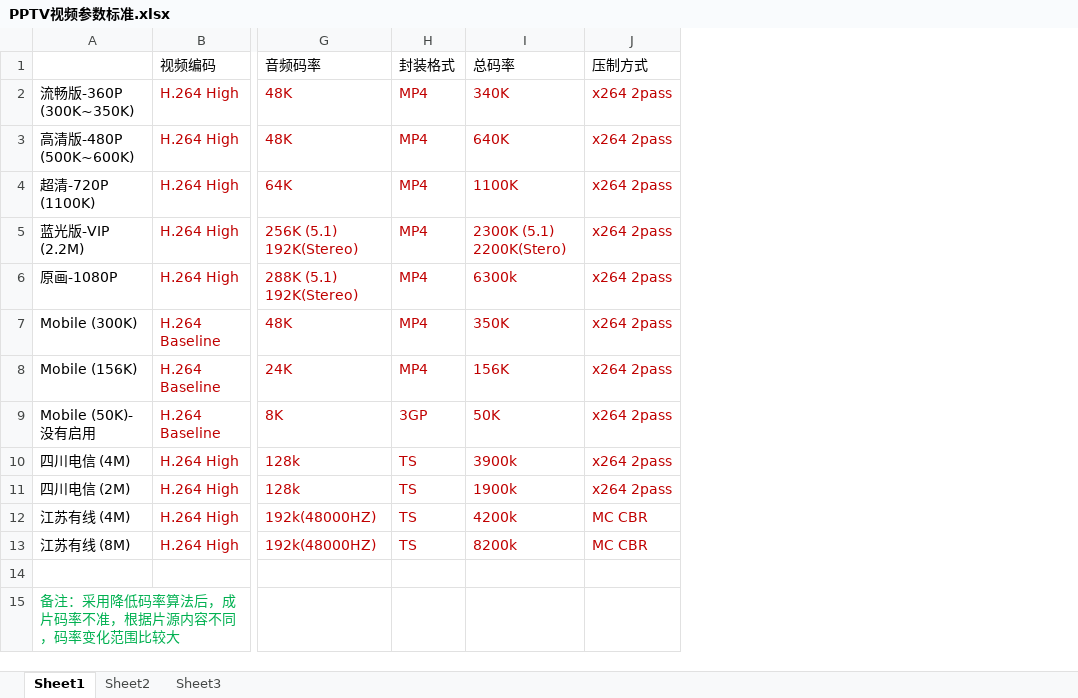
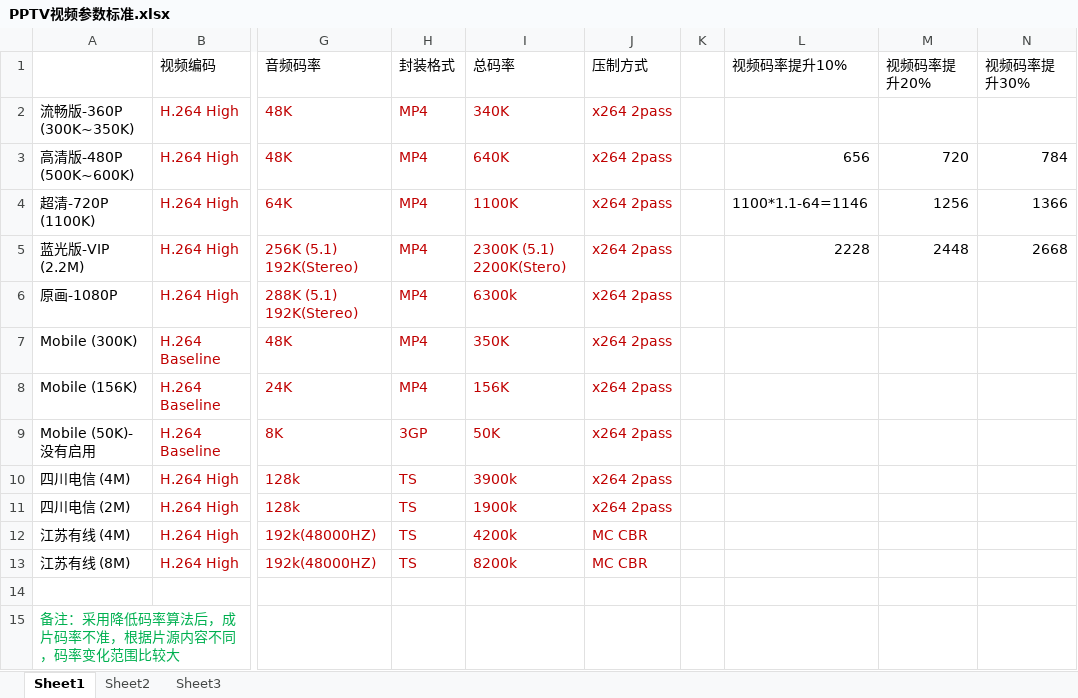
Before and after one commit to taylorlu/transcli, an Excel workbook: doc/PPTV视频参数标准.xlsx, sheet Sheet1, drawn as a sheet; only a part is shown, gaps mark what is left out; values as stored, in another font and other column widths than the file's, no borders; the diff names each change by its address in the sheet, - before the commit and + after, or states it on an @@ line.

Commit message:
1.各档位码率及分辨率参数标准更新。见《PPTV视频参数标准.xlsx》 2.更新服务器地址。见《servers.txt》 3.增加更加详细的编译操作过程。见《旧内核Linux 5.8平台编译过程.txt》 4.增加更加详细的功能介绍。见《转码内核功能总结.txt》
patch文件因编码格式有问题，无法上传正常的patch。
review:110596

git-svn-id: http://svn01/repositories/r02/Cloud/codecs/transcli@152103 653f6834-aab9-c84e-bf21-5865e8c89758

```diff
--- a/doc/PPTV视频参数标准.xlsx (sheet Sheet1)
+++ b/doc/PPTV视频参数标准.xlsx (sheet Sheet1)
+column K, empty
+column L (视频码率提升10%), rows 3-5: 656 | 1100*1.1-64=1146 | 2228
+column M (视频码率提升20%), rows 3-5: 720 | 1256 | 2448
+column N (视频码率提升30%), rows 3-5: 784 | 1366 | 2668
```
Also changed, not shown: 3 other files.
